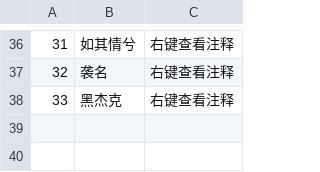
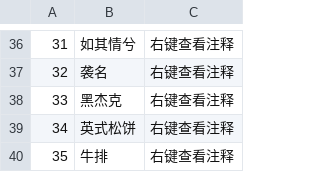
Before and after one commit to Spmario233/ab1st_decompile_translate, a CSV file: dat/comments.csv, drawn as a sheet; only a part is shown, gaps mark what is left out.

```diff
--- a/dat/comments.csv
+++ b/dat/comments.csv
@@ -38 +38,3 @@
 33,黑杰克,右键查看注释
+34,英式松饼,右键查看注释
+35,牛排,右键查看注释
```
Also changed, not shown: 4 other files.
